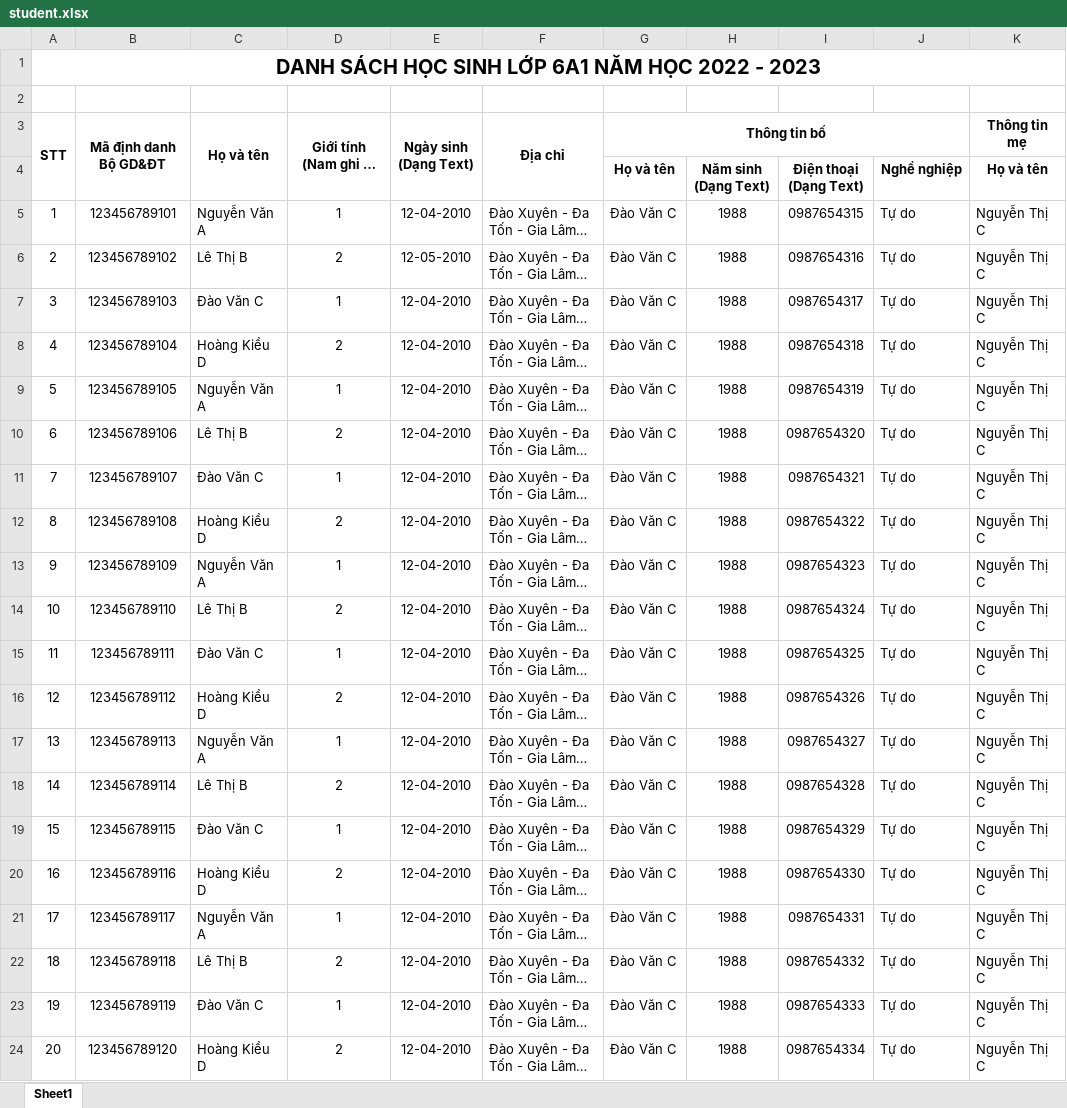
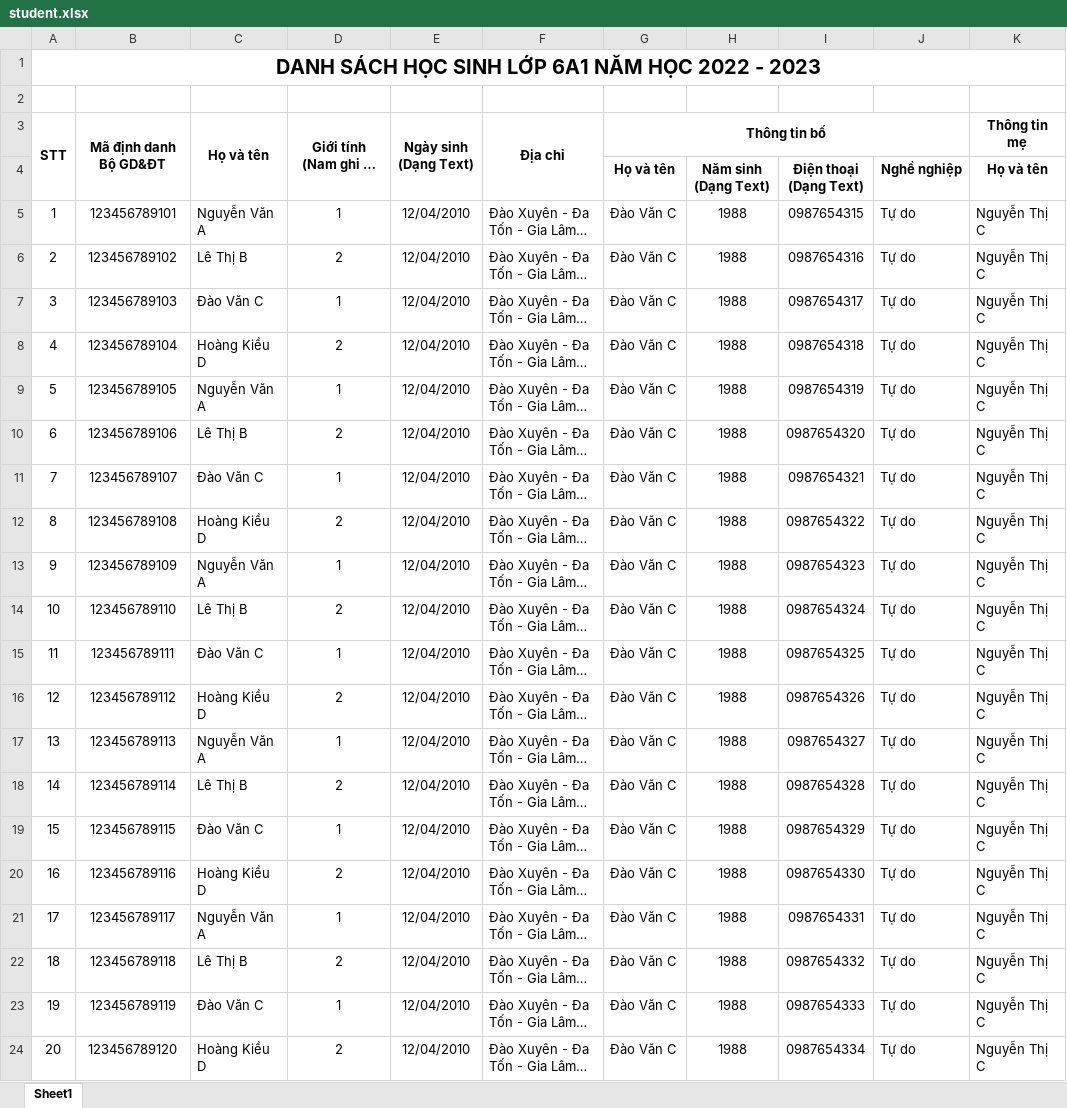
Before and after one commit to duonghuupha/longbien, an Excel workbook: public/temp/student.xlsx, sheet Sheet1, drawn as a sheet; only a part is shown; long unchanged cells end in …; values as stored, in another font and other column widths than the file's, no borders; the diff names each change by its address in the sheet, - before the commit and + after, or states it on an @@ line.

```diff
--- a/public/temp/student.xlsx (sheet Sheet1)
+++ b/public/temp/student.xlsx (sheet Sheet1)
-E5: 12-04-2010
+E5: 12/04/2010
-E6: 12-05-2010
+E6: 12/04/2010
-E7:E24: 12-04-2010
+E7:E24: 12/04/2010
```
Also changed, not shown: 3 other files.
